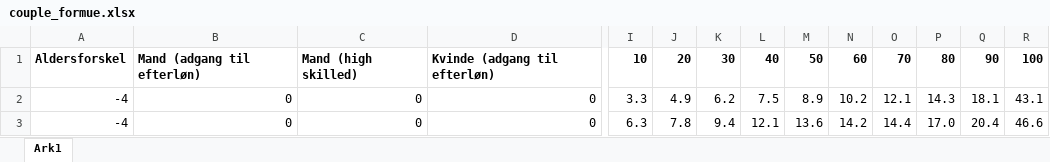
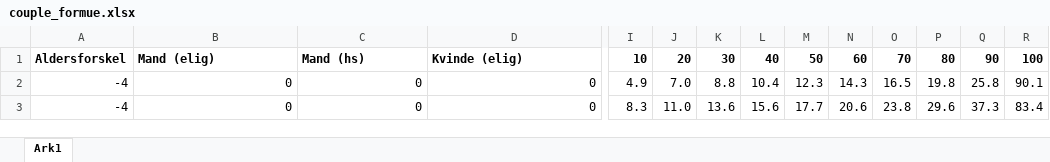
Before and after one commit to mathiassunesen/Speciale_retirement, an Excel workbook: Main/SASdata/couple_formue.xlsx, sheet Ark1, drawn as a sheet; only a part is shown, gaps mark what is left out; values as stored, in another font and other column widths than the file's, no borders; the diff covers the shown part only; the diff names each change by its address in the sheet, - before the commit and + after, or states it on an @@ line.

```diff
--- a/Main/SASdata/couple_formue.xlsx (sheet Ark1)
+++ b/Main/SASdata/couple_formue.xlsx (sheet Ark1)
-B1: Mand (adgang til efterløn)
+B1: Mand (elig)
-C1: Mand (high skilled)
+C1: Mand (hs)
-D1: Kvinde (adgang til efterløn)
+D1: Kvinde (elig)
-I2: 3.3
+I2: 4.9
-J2: 4.9
+J2: 7.0
-K2: 6.2
+K2: 8.8
-L2: 7.5
+L2: 10.4
-M2: 8.9
+M2: 12.3
-N2: 10.2
+N2: 14.3
-O2: 12.1
+O2: 16.5
-P2: 14.3
+P2: 19.8
-Q2: 18.1
+Q2: 25.8
-R2: 43.1
+R2: 90.1
-I3: 6.3
+I3: 8.3
-J3: 7.8
+J3: 11.0
-K3: 9.4
+K3: 13.6
-L3: 12.1
+L3: 15.6
-M3: 13.6
+M3: 17.7
-N3: 14.2
+N3: 20.6
-O3: 14.4
+O3: 23.8
-P3: 17.0
+P3: 29.6
-Q3: 20.4
+Q3: 37.3
-R3: 46.6
+R3: 83.4
```
Also changed, not shown: 1537 edited cells elsewhere in this sheet, Main/SASdata/Thomas/couple_formue.xlsx, Main/SASdata/Thomas/single_formue.xlsx, 39 other files.
